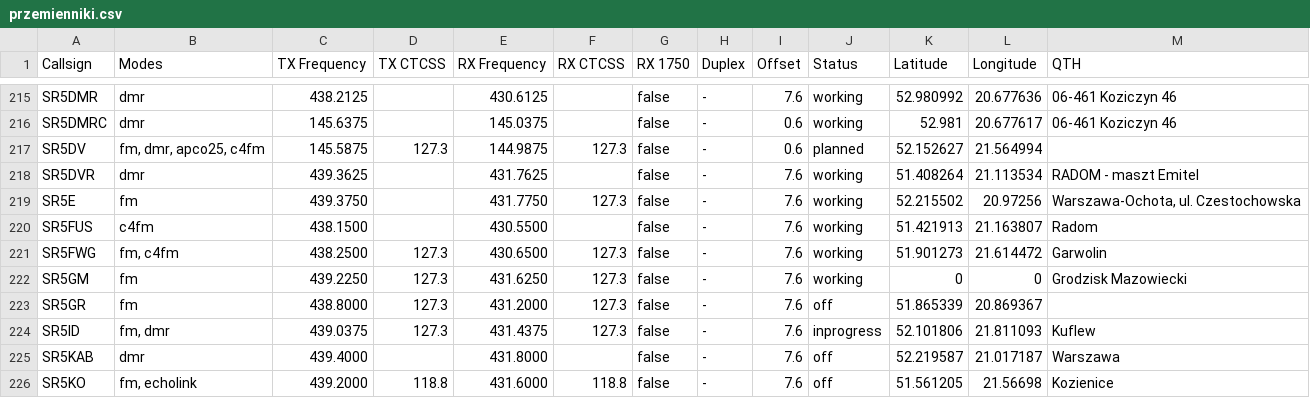
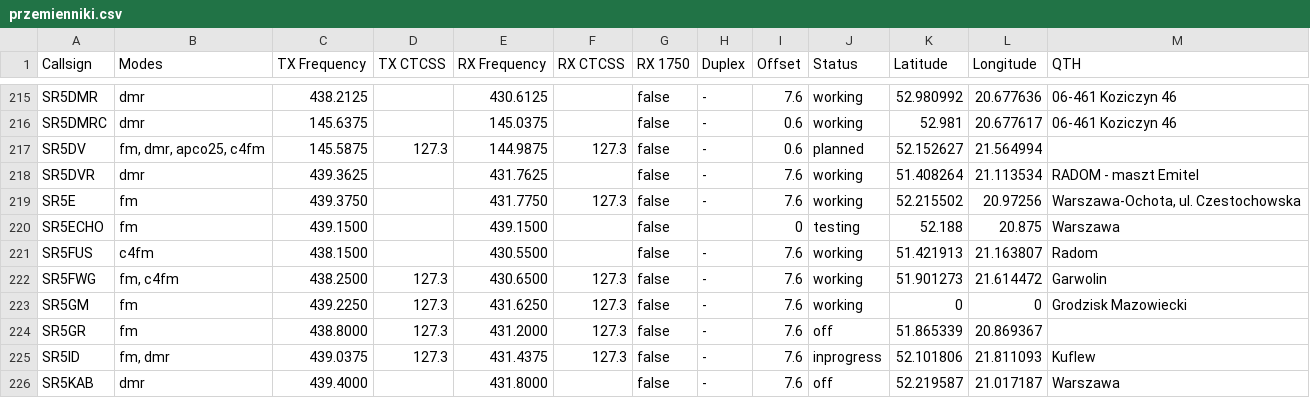
Before and after one commit to przemienniki/baza-przemiennikow, a CSV file: przemienniki.csv, drawn as a sheet; only a part is shown, gaps mark what is left out; the shorter side is filled out with more unchanged rows.

```diff
--- a/przemienniki.csv
+++ b/przemienniki.csv
@@ -219,2 +219,3 @@ SR5DVR,dmr,439.3625,,431.7625,,false,-,7.6,working,51.408264,21.113534,"RADOM -
 SR5E,fm,439.3750,,431.7750,127.3,false,-,7.6,working,52.215502,20.97256,"Warszawa-Ochota, ul. Czestochowska"
+SR5ECHO,fm,439.1500,,439.1500,,false,,0,testing,52.188,20.875,Warszawa
 SR5FUS,c4fm,438.1500,,430.5500,,false,-,7.6,working,51.421913,21.163807,Radom
```
Also changed, not shown: przemienniki-chirp.csv, 1 other file.
